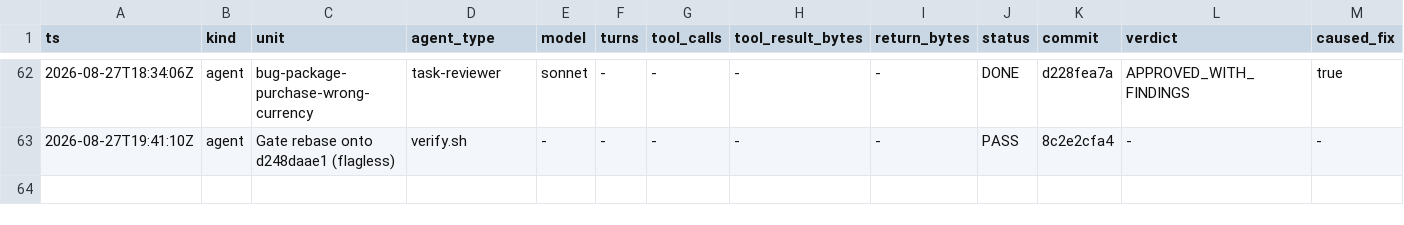
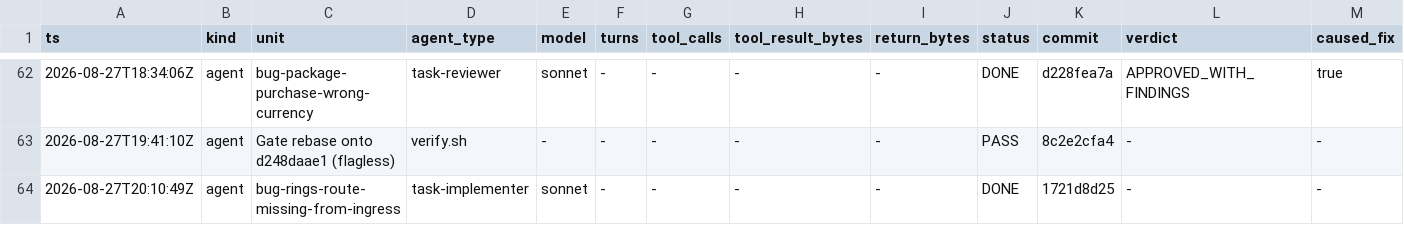
Before and after one commit to Chronicle20/atlas, a TSV file: docs/tasks/task-269-ring-pair-behavior/agent-ledger.tsv, drawn as a sheet; only a part is shown, gaps mark what is left out; rows hold the shown columns only; the diff names each change by its address in the sheet, - before the commit and + after, or states it on an @@ line.

```diff
--- a/docs/tasks/task-269-ring-pair-behavior/agent-ledger.tsv
+++ b/docs/tasks/task-269-ring-pair-behavior/agent-ledger.tsv
+row 64: 2026-08-27T20:10:49Z | agent | bug-rings-route-missing-from-ingress | task-implementer | sonnet | - | - | - | - | DONE | 1721d8d25 | - | -
```
Also changed, not shown: 2 other files.
